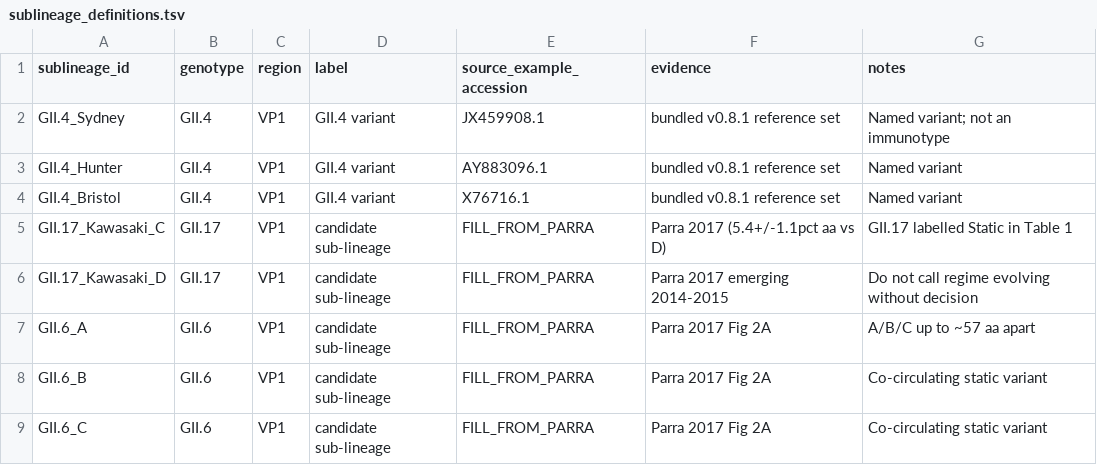
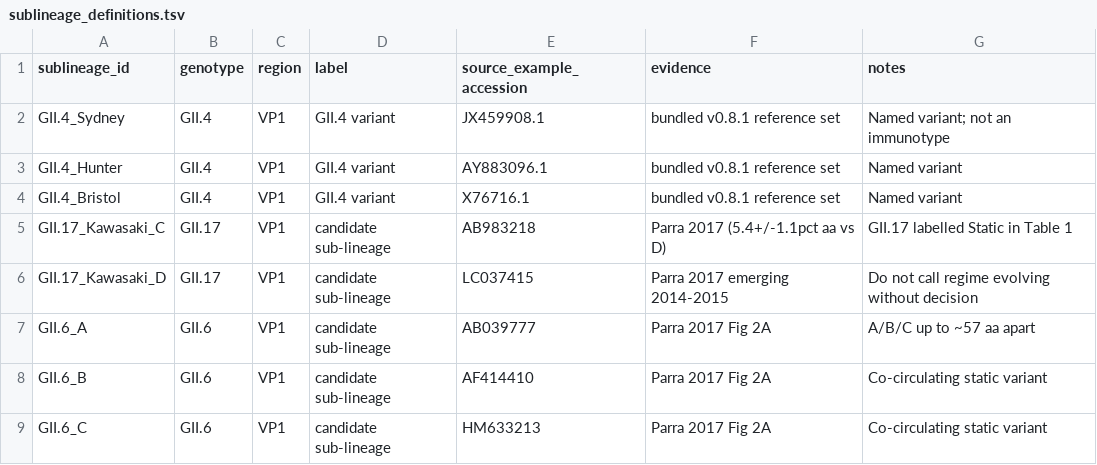
Before and after one commit to ahfitzpa/CaliciTyper, a TSV file: gii4_epitopes/inputs/sublineage_definitions.tsv, drawn as a sheet.

```diff
--- a/gii4_epitopes/inputs/sublineage_definitions.tsv
+++ b/gii4_epitopes/inputs/sublineage_definitions.tsv
@@ -4,6 +4,6 @@ GII.4_Hunter	GII.4	VP1	GII.4 variant	AY883096.1	bundled v0.8.1 reference set	Nam
 GII.4_Bristol	GII.4	VP1	GII.4 variant	X76716.1	bundled v0.8.1 reference set	Named variant
-GII.17_Kawasaki_C	GII.17	VP1	candidate sub-lineage	FILL_FROM_PARRA	Parra 2017 (5.4+/-1.1pct aa vs D)	GII.17 labelled Static in Table 1
-GII.17_Kawasaki_D	GII.17	VP1	candidate sub-lineage	FILL_FROM_PARRA	Parra 2017 emerging 2014-2015	Do not call regime evolving without decision
-GII.6_A	GII.6	VP1	candidate sub-lineage	FILL_FROM_PARRA	Parra 2017 Fig 2A	A/B/C up to ~57 aa apart
-GII.6_B	GII.6	VP1	candidate sub-lineage	FILL_FROM_PARRA	Parra 2017 Fig 2A	Co-circulating static variant
-GII.6_C	GII.6	VP1	candidate sub-lineage	FILL_FROM_PARRA	Parra 2017 Fig 2A	Co-circulating static variant
+GII.17_Kawasaki_C	GII.17	VP1	candidate sub-lineage	AB983218	Parra 2017 (5.4+/-1.1pct aa vs D)	GII.17 labelled Static in Table 1
+GII.17_Kawasaki_D	GII.17	VP1	candidate sub-lineage	LC037415	Parra 2017 emerging 2014-2015	Do not call regime evolving without decision
+GII.6_A	GII.6	VP1	candidate sub-lineage	AB039777	Parra 2017 Fig 2A	A/B/C up to ~57 aa apart
+GII.6_B	GII.6	VP1	candidate sub-lineage	AF414410	Parra 2017 Fig 2A	Co-circulating static variant
+GII.6_C	GII.6	VP1	candidate sub-lineage	HM633213	Parra 2017 Fig 2A	Co-circulating static variant
```
Also changed, not shown: gii4_epitopes/inputs/immunotype_regime.tsv, gii4_epitopes/inputs/variant_thresholds.tsv, 17 other files.
